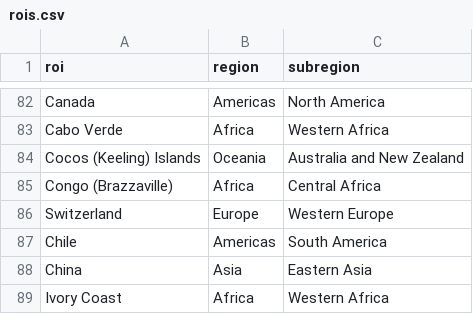
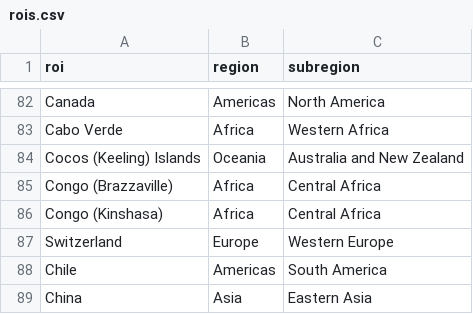
Before and after one commit to nih-niddk-mbs/covid-19, a CSV file: niddk_covid_sicr/rois.csv, drawn as a sheet; only a part is shown, gaps mark what is left out; the shorter side is filled out with more unchanged rows.

Commit message:
add Congo (Kinshasa)

```diff
--- a/niddk_covid_sicr/rois.csv
+++ b/niddk_covid_sicr/rois.csv
@@ -85,2 +85,3 @@ Cocos (Keeling) Islands,Oceania,Australia and New Zealand
 Congo (Brazzaville),Africa,Central Africa
+Congo (Kinshasa),Africa,Central Africa
 Switzerland,Europe,Western Europe
```
